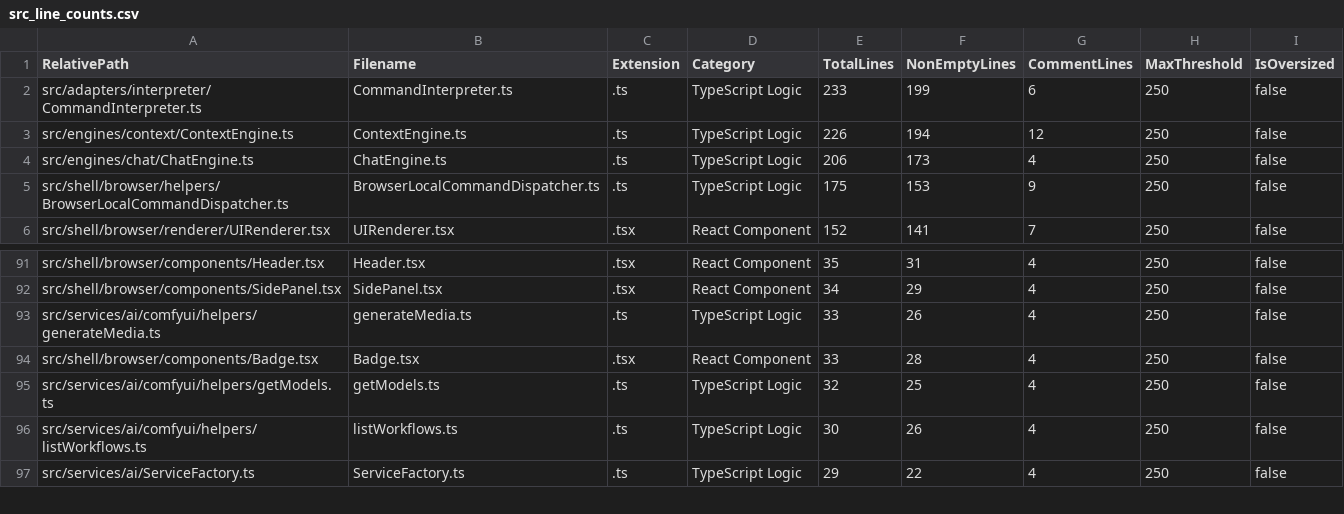
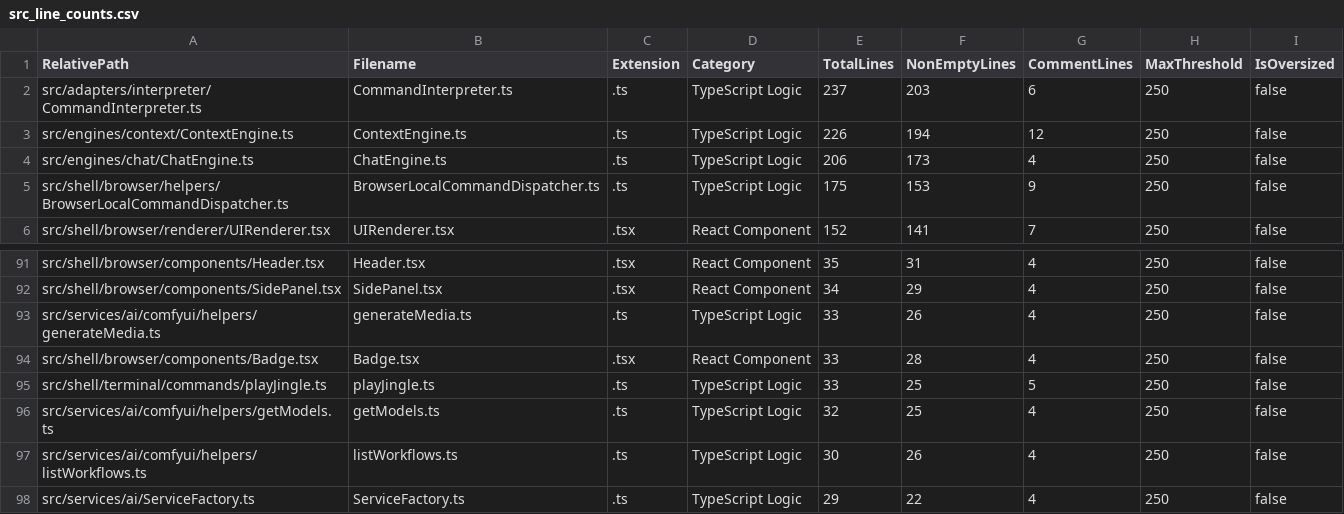
Before and after one commit to mattdaruma/JSAIOS, a CSV file: reports/src_line_counts.csv, drawn as a sheet; only a part is shown, gaps mark what is left out.

Commit message:
add-jingle-cli-command-handler-for-betterthanyou-wav

```diff
--- a/reports/src_line_counts.csv
+++ b/reports/src_line_counts.csv
@@ -1,3 +1,3 @@
 RelativePath,Filename,Extension,Category,TotalLines,NonEmptyLines,CommentLines,MaxThreshold,IsOversized
-"src/adapters/interpreter/CommandInterpreter.ts","CommandInterpreter.ts",".ts","TypeScript Logic",233,199,6,250,false
+"src/adapters/interpreter/CommandInterpreter.ts","CommandInterpreter.ts",".ts","TypeScript Logic",237,203,6,250,false
 "src/engines/context/ContextEngine.ts","ContextEngine.ts",".ts","TypeScript Logic",226,194,12,250,false
@@ -94,2 +94,3 @@ RelativePath,Filename,Extension,Category,TotalLines,NonEmptyLines,CommentLines,M
 "src/shell/browser/components/Badge.tsx","Badge.tsx",".tsx","React Component",33,28,4,250,false
+"src/shell/terminal/commands/playJingle.ts","playJingle.ts",".ts","TypeScript Logic",33,25,5,250,false
 "src/services/ai/comfyui/helpers/getModels.ts","getModels.ts",".ts","TypeScript Logic",32,25,4,250,false
```
Also changed, not shown: 5 other files.
